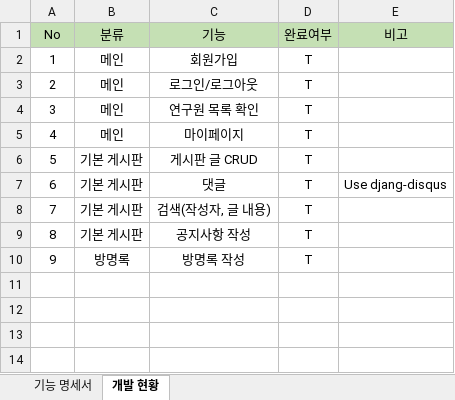
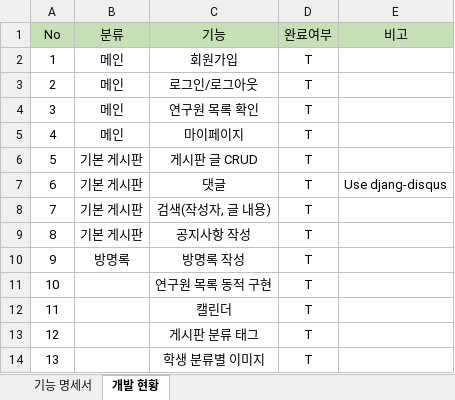
Before and after one commit to jyahn0623/Embedded-Lab-s-site, an Excel workbook: Planning/Function Specification.xlsx, sheet 개발 현황, drawn as a sheet; values as stored, in another font and other column widths than the file's, no borders; the diff names each change by its address in the sheet, - before the commit and + after, or states it on an @@ line.

```diff
--- a/Planning/Function Specification.xlsx (sheet 개발 현황)
+++ b/Planning/Function Specification.xlsx (sheet 개발 현황)
+row 11: 10 |  | 연구원 목록 동적 구현 | T
+row 12: 11 |  | 캘린더 | T
+row 13: 12 |  | 게시판 분류 태그 | T
+row 14: 13 |  | 학생 분류별 이미지 | T
```
Also changed, not shown: 7 other files.
